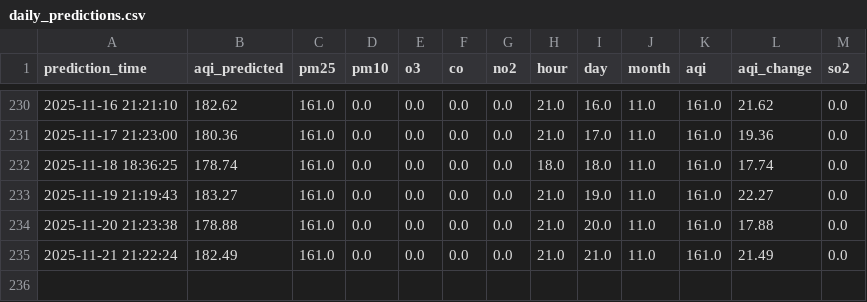
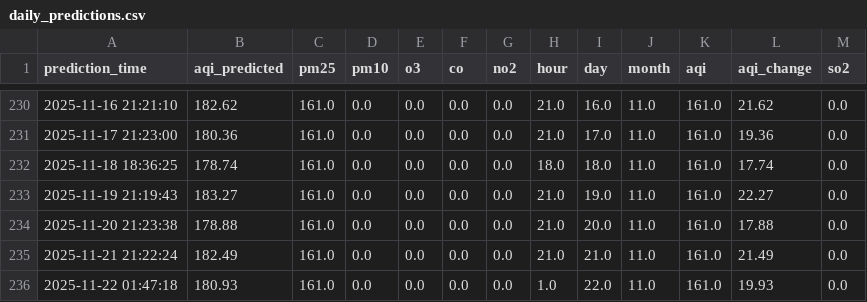
Before and after one commit to manavbirjani/karachi-aqi, a CSV file: data/daily_predictions.csv, drawn as a sheet; only a part is shown, gaps mark what is left out; the diff names each change by its address in the sheet, - before the commit and + after, or states it on an @@ line.

Commit message:
📊 New AQI prediction (with retrained model)

```diff
--- a/data/daily_predictions.csv
+++ b/data/daily_predictions.csv
+row 236: 2025-11-22 01:47:18 | 180.93 | 161.0 | 0.0 | 0.0 | 0.0 | 0.0 | 1.0 | 22.0 | 11.0 | 161.0 | 19.93 | 0.0
```
